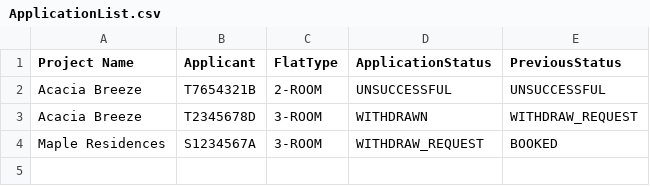
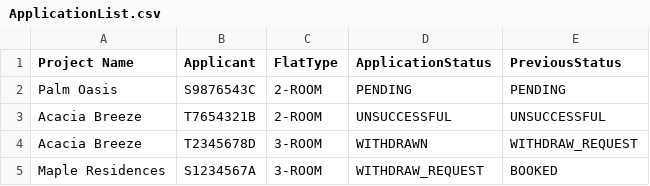
Before and after one commit to JaxChuaJY/SC2002_FCS3_Group2_Assignment, a CSV file: SC2002_FCS3_Group2/data/ApplicationList.csv, drawn as a sheet.

```diff
--- a/SC2002_FCS3_Group2/data/ApplicationList.csv
+++ b/SC2002_FCS3_Group2/data/ApplicationList.csv
@@ -1,2 +1,3 @@
 Project Name,Applicant,FlatType,ApplicationStatus,PreviousStatus
+Palm Oasis,S9876543C,2-ROOM,PENDING,PENDING
 Acacia Breeze,T7654321B,2-ROOM,UNSUCCESSFUL,UNSUCCESSFUL
```
Also changed, not shown: 3 other files.
